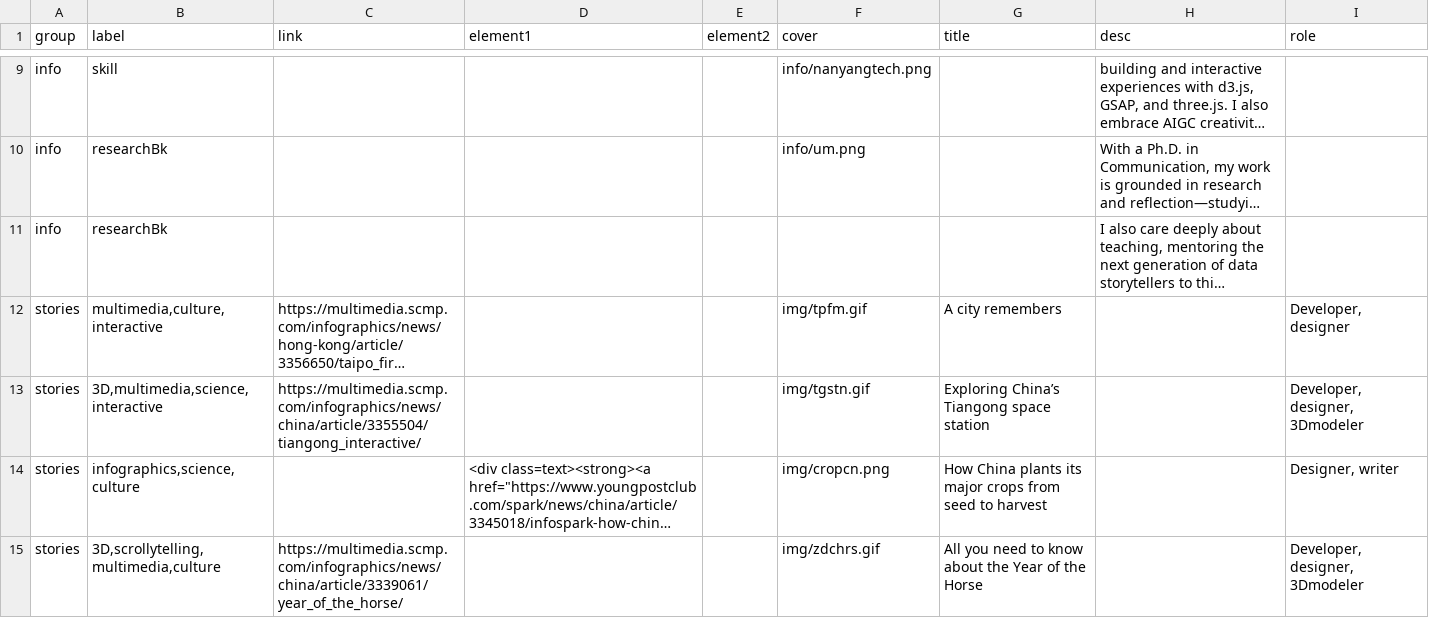
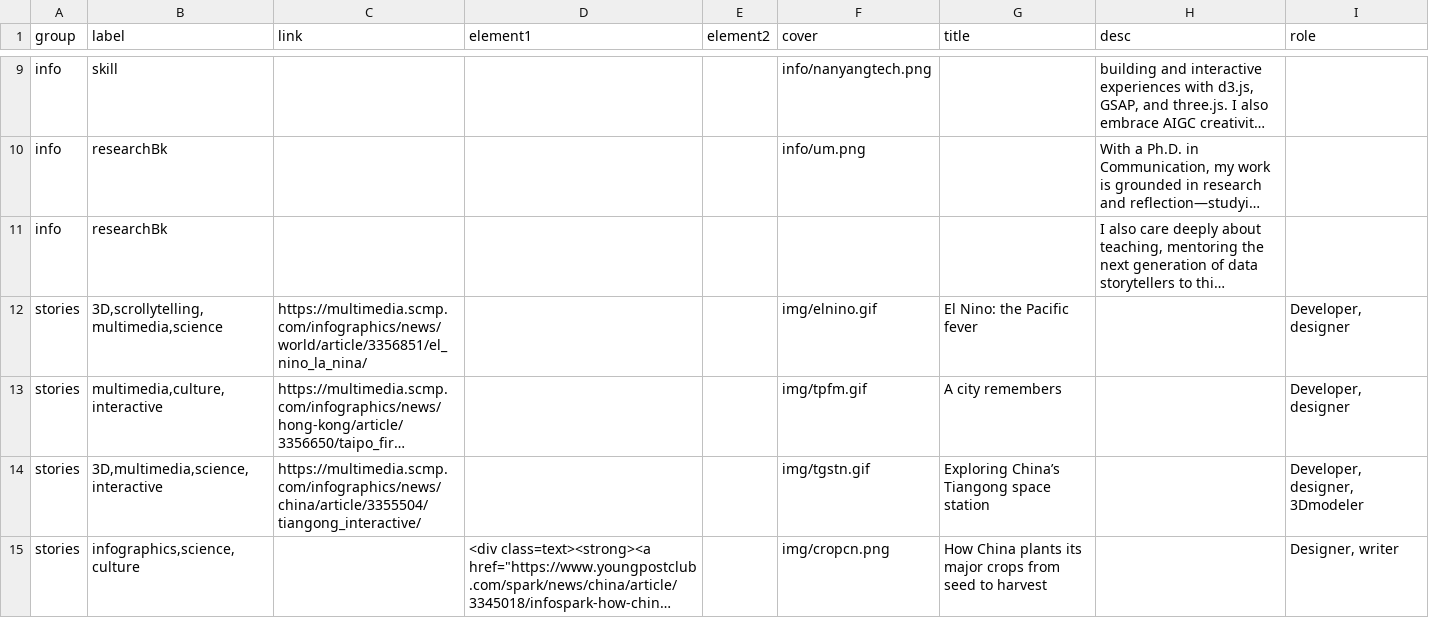
Before and after one commit to Catherine90010/catherine-ma-datastoryteller, a CSV file: projectDt.csv, drawn as a sheet; only a part is shown, gaps mark what is left out; the shorter side is filled out with more unchanged rows; long unchanged cells end in …; the diff names each change by its address in the sheet, - before the commit and + after, or states it on an @@ line.

Commit message:
Add files via upload

```diff
--- a/projectDt.csv
+++ b/projectDt.csv
+row 12: stories | 3D,scrollytelling,multimedia,science | https://multimedia.scmp.com/infographics/news/world/article/3356851/el_nino_la_nina/ |  |  | img/elnino.gif | El Nino: the Pacific fever |  | Developer, designer
```
